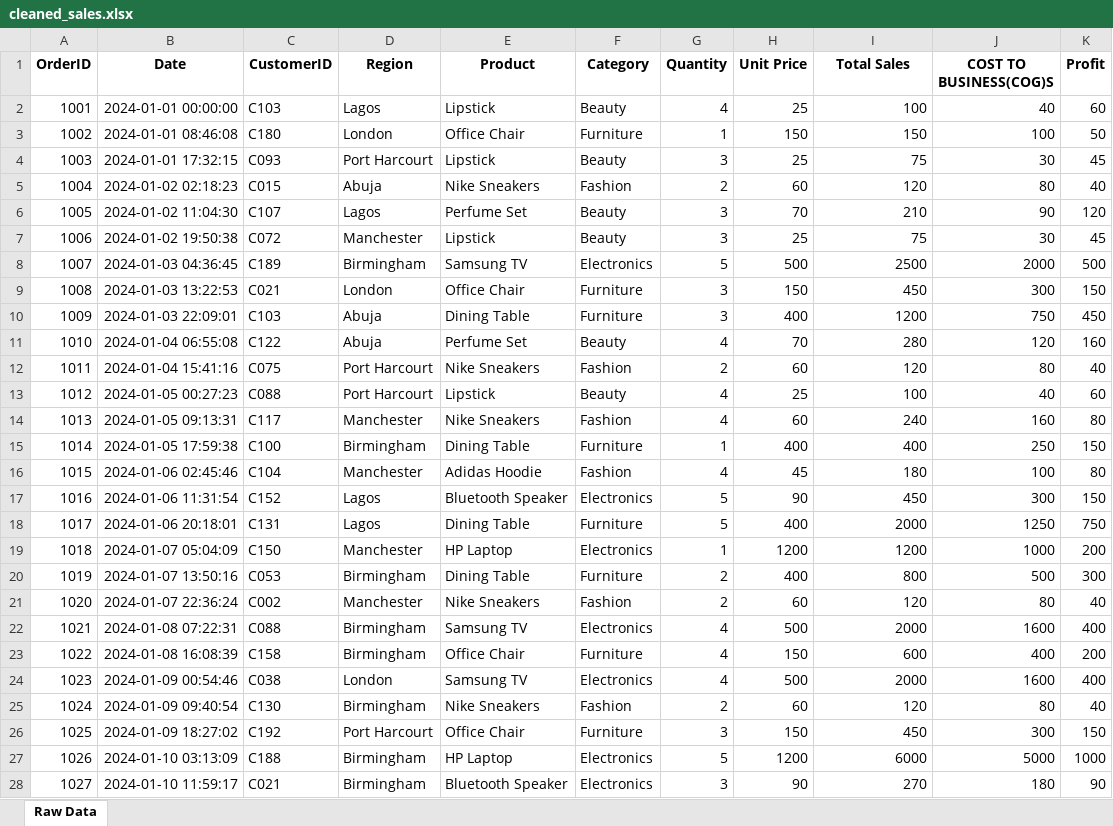
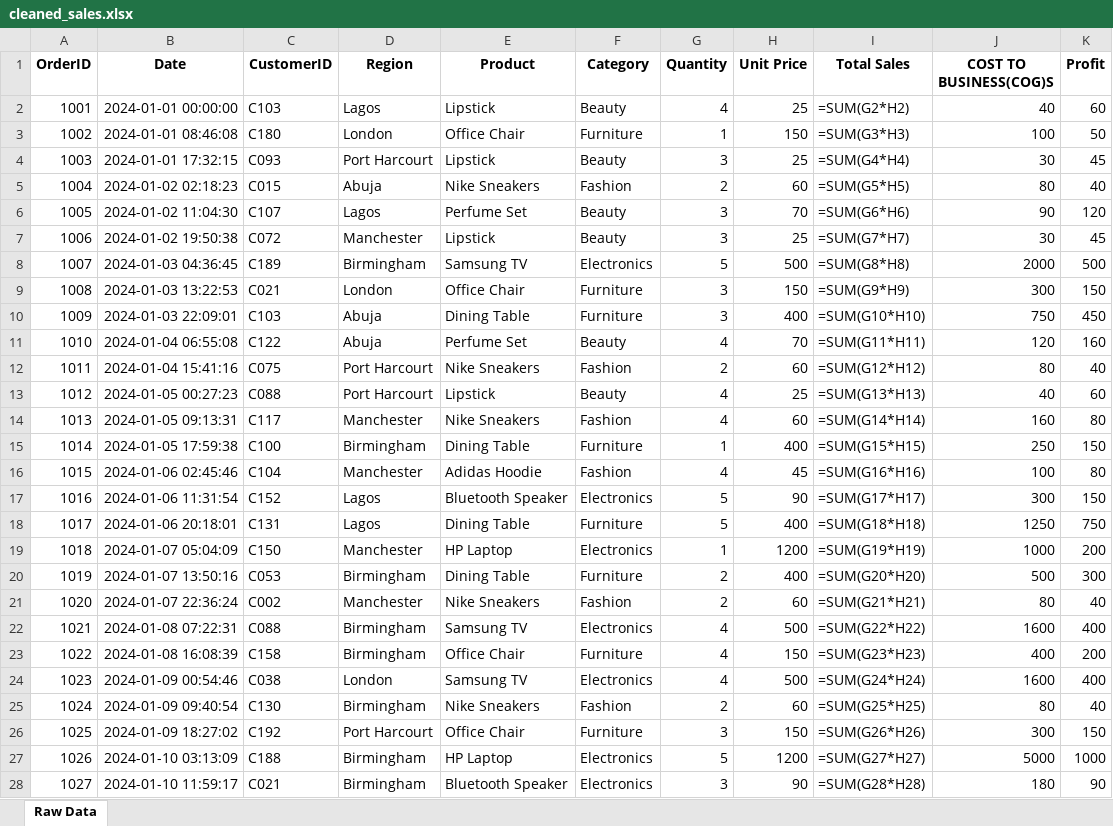
Before and after one commit to chika-obi/Project-Hub, an Excel workbook: Data Analytics/Excel/Ecommerce_Sales_Excel_Project/01_Data/cleaned_sales.xlsx, sheet Raw Data, drawn as a sheet; only a part is shown; values as stored, in another font and other column widths than the file's, no borders; formulas are shown in place of their values; the diff covers the shown part only; the diff names each change by its address in the sheet, - before the commit and + after, or states it on an @@ line.

```diff
--- a/Data Analytics/Excel/Ecommerce_Sales_Excel_Project/01_Data/cleaned_sales.xlsx (sheet Raw Data)
+++ b/Data Analytics/Excel/Ecommerce_Sales_Excel_Project/01_Data/cleaned_sales.xlsx (sheet Raw Data)
-I2 (Total Sales): 100
+I2 (Total Sales): =SUM(G2*H2)
-I3 (Total Sales): 150
+I3 (Total Sales): =SUM(G3*H3)
-I4 (Total Sales): 75
+I4 (Total Sales): =SUM(G4*H4)
-I5 (Total Sales): 120
+I5 (Total Sales): =SUM(G5*H5)
-I6 (Total Sales): 210
+I6 (Total Sales): =SUM(G6*H6)
-I7 (Total Sales): 75
+I7 (Total Sales): =SUM(G7*H7)
-I8 (Total Sales): 2500
+I8 (Total Sales): =SUM(G8*H8)
-I9 (Total Sales): 450
+I9 (Total Sales): =SUM(G9*H9)
-I10 (Total Sales): 1200
+I10 (Total Sales): =SUM(G10*H10)
-I11 (Total Sales): 280
+I11 (Total Sales): =SUM(G11*H11)
-I12 (Total Sales): 120
+I12 (Total Sales): =SUM(G12*H12)
-I13 (Total Sales): 100
+I13 (Total Sales): =SUM(G13*H13)
-I14 (Total Sales): 240
+I14 (Total Sales): =SUM(G14*H14)
-I15 (Total Sales): 400
+I15 (Total Sales): =SUM(G15*H15)
-I16 (Total Sales): 180
+I16 (Total Sales): =SUM(G16*H16)
-I17 (Total Sales): 450
+I17 (Total Sales): =SUM(G17*H17)
-I18 (Total Sales): 2000
+I18 (Total Sales): =SUM(G18*H18)
-I19 (Total Sales): 1200
+I19 (Total Sales): =SUM(G19*H19)
-I20 (Total Sales): 800
+I20 (Total Sales): =SUM(G20*H20)
-I21 (Total Sales): 120
+I21 (Total Sales): =SUM(G21*H21)
-I22 (Total Sales): 2000
+I22 (Total Sales): =SUM(G22*H22)
-I23 (Total Sales): 600
+I23 (Total Sales): =SUM(G23*H23)
-I24 (Total Sales): 2000
+I24 (Total Sales): =SUM(G24*H24)
-I25 (Total Sales): 120
+I25 (Total Sales): =SUM(G25*H25)
-I26 (Total Sales): 450
+I26 (Total Sales): =SUM(G26*H26)
-I27 (Total Sales): 6000
+I27 (Total Sales): =SUM(G27*H27)
-I28 (Total Sales): 270
+I28 (Total Sales): =SUM(G28*H28)
```
Also changed, not shown: 973 edited cells elsewhere in this sheet, 1 other file.
